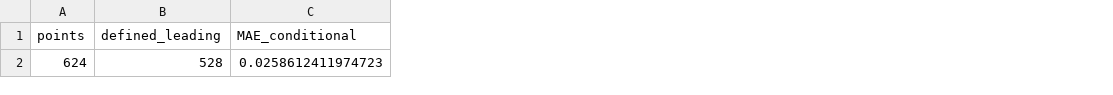
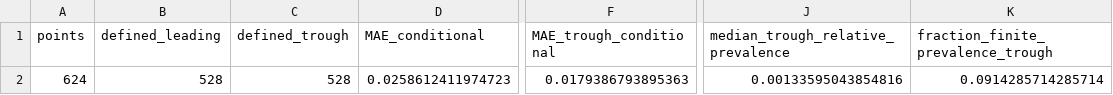
Before and after one commit to bbolker/plague_virulence, a CSV file: burnout_extension/psi_validation/data/psi05_nonlinear_tail_summary.csv, drawn as a sheet; only a part is shown, gaps mark what is left out; the diff names each change by its address in the sheet, - before the commit and + after, or states it on an @@ line.

```diff
--- a/burnout_extension/psi_validation/data/psi05_nonlinear_tail_summary.csv
+++ b/burnout_extension/psi_validation/data/psi05_nonlinear_tail_summary.csv
+column C (defined_trough), row 2: 528
+column F (MAE_trough_conditional), row 2: 0.0179386793895363
+column J, rows 1-2: median_trough_relative_prevalence | 0.00133595043854816
+column K, rows 1-2: fraction_finite_prevalence_trough | 0.0914285714285714
```
Also changed, not shown: 43 other files.
